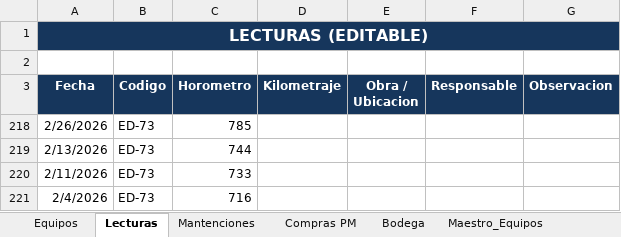
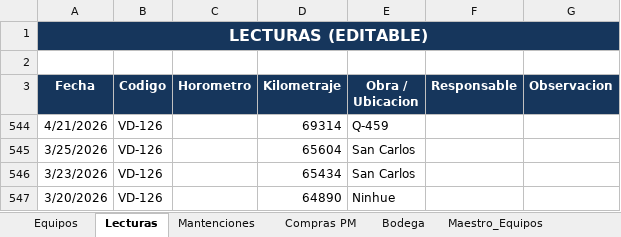
Before and after one commit to manuelortizortiz/cmms-demotron, an Excel workbook: CMMS DEMOTRON MANU ORTIZ.xlsx, sheet Lecturas, drawn as a sheet; values as stored, in another font and other column widths than the file's, no borders; table styles not drawn; removed rows and columns are numbered as before the commit, all else as after; the diff names each change by its address in the sheet, - before the commit and + after, or states it on an @@ line.

```diff
--- a/CMMS DEMOTRON MANU ORTIZ.xlsx (sheet Lecturas)
+++ b/CMMS DEMOTRON MANU ORTIZ.xlsx (sheet Lecturas)
@@ row 218 hidden: 2/26/2026 | ED-73 | 785 @@
@@ row 219 hidden: 2/13/2026 | ED-73 | 744 @@
@@ row 220 hidden: 2/11/2026 | ED-73 | 733 @@
@@ row 221 hidden: 2/4/2026 | ED-73 | 716 @@
@@ row 544 unhidden: 4/21/2026 | VD-126 |  | 69314 | Q-459 @@
@@ row 545 unhidden: 3/25/2026 | VD-126 |  | 65604 | San Carlos @@
@@ row 546 unhidden: 3/23/2026 | VD-126 |  | 65434 | San Carlos @@
@@ row 547 unhidden: 3/20/2026 | VD-126 |  | 64890 | Ninhue @@
```
Also changed, not shown: sheet Plan_Mantenciones, sheet Maestro_Equipos, sheet Mantenciones, sheet Compras PM, sheet Plan_90_Dias, sheet Dashboard, 3 more sheets, formulas that keep their value, hidden cells, charts or pictures.
